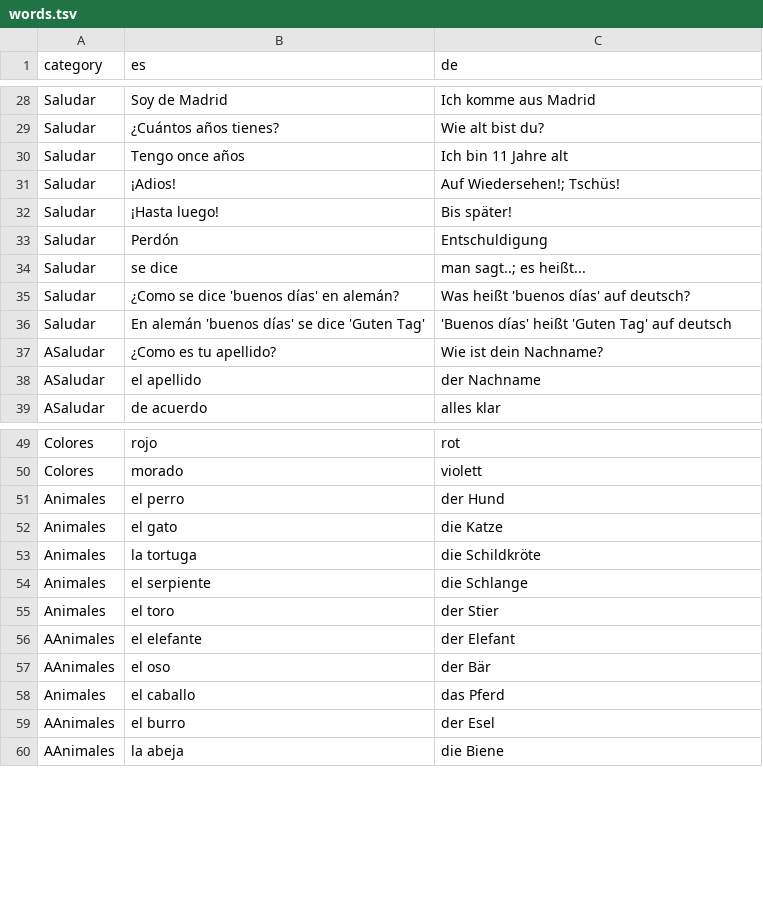
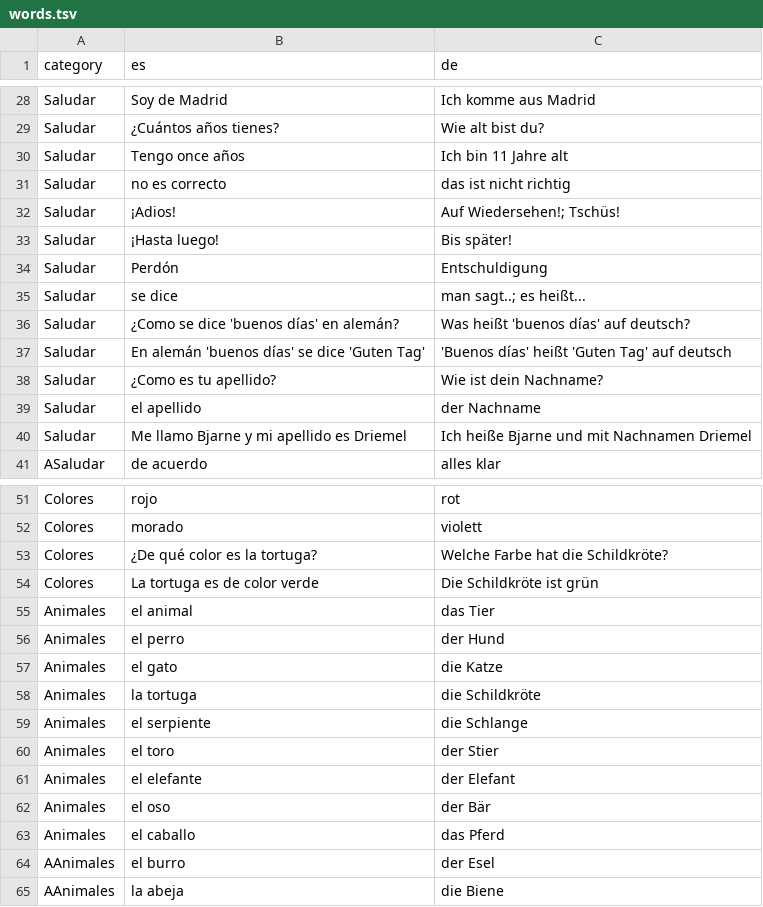
Before and after one commit to adriemel/tap-to-vocab, a TSV file: data/words.tsv, drawn as a sheet; only a part is shown, gaps mark what is left out; the diff covers the shown part only.

```diff
--- a/data/words.tsv
+++ b/data/words.tsv
@@ -30,2 +30,3 @@ Saludar	¿Cuántos años tienes?	Wie alt bist du?
 Saludar	Tengo once años	Ich bin 11 Jahre alt
+Saludar	no es correcto	das ist nicht richtig
 Saludar	¡Adios!	Auf Wiedersehen!; Tschüs!
@@ -36,4 +37,5 @@ Saludar	¿Como se dice 'buenos días' en alemán?	Was heißt 'buenos días' auf
 Saludar	En alemán 'buenos días' se dice 'Guten Tag'	'Buenos días' heißt 'Guten Tag' auf deutsch
-ASaludar	¿Como es tu apellido?	Wie ist dein Nachname?
-ASaludar	el apellido	der Nachname
+Saludar	¿Como es tu apellido?	Wie ist dein Nachname?
+Saludar	el apellido	der Nachname
+Saludar	Me llamo Bjarne y mi apellido es Driemel	Ich heiße Bjarne und mit Nachnamen Driemel
 ASaludar	de acuerdo	alles klar
@@ -50,2 +52,5 @@ Colores	rojo	rot
 Colores	morado	violett
+Colores	¿De qué color es la tortuga?	Welche Farbe hat die Schildkröte?
+Colores	La tortuga es de color verde	Die Schildkröte ist grün
+Animales	el animal	das Tier
 Animales	el perro	der Hund
@@ -55,4 +60,4 @@ Animales	el serpiente	die Schlange
 Animales	el toro	der Stier
-AAnimales	el elefante	der Elefant
-AAnimales	el oso	der Bär
+Animales	el elefante	der Elefant
+Animales	el oso	der Bär
 Animales	el caballo	das Pferd
```
Also changed, not shown: 10 added rows and 12 edited cells elsewhere in this file.
